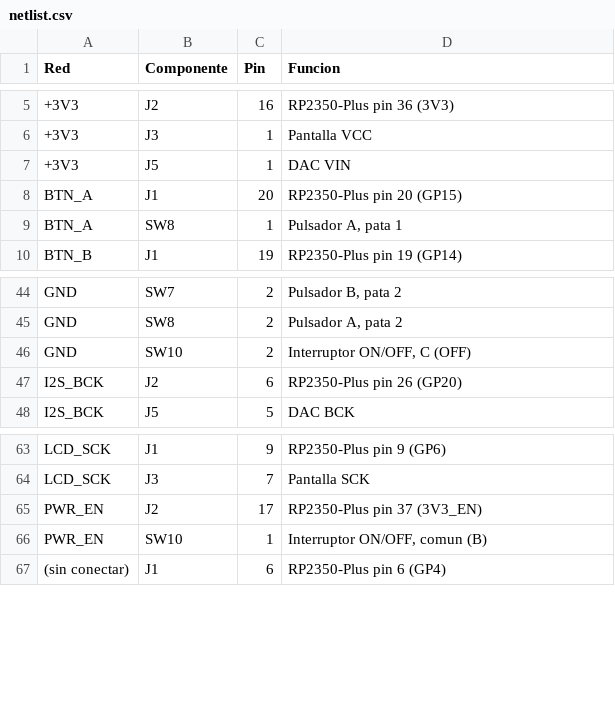
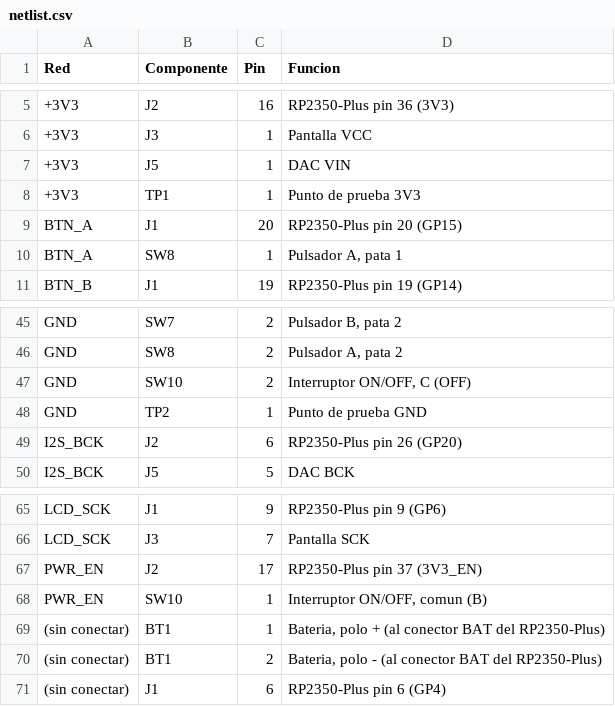
Before and after one commit to jorgeab21/Dise-o_De_Prototipos, a CSV file: hardware/KIDBOX/netlist.csv, drawn as a sheet; only a part is shown, gaps mark what is left out; the diff names each change by its address in the sheet, - before the commit and + after, or states it on an @@ line.

```diff
--- a/hardware/KIDBOX/netlist.csv
+++ b/hardware/KIDBOX/netlist.csv
+row 8: +3V3 | TP1 | 1 | Punto de prueba 3V3
+row 48: GND | TP2 | 1 | Punto de prueba GND
+row 69: (sin conectar) | BT1 | 1 | Bateria, polo + (al conector BAT del RP2350-Plus)
+row 70: (sin conectar) | BT1 | 2 | Bateria, polo - (al conector BAT del RP2350-Plus)
```
Also changed, not shown: hardware/KIDBOX/BOM.csv, 48 other files.
